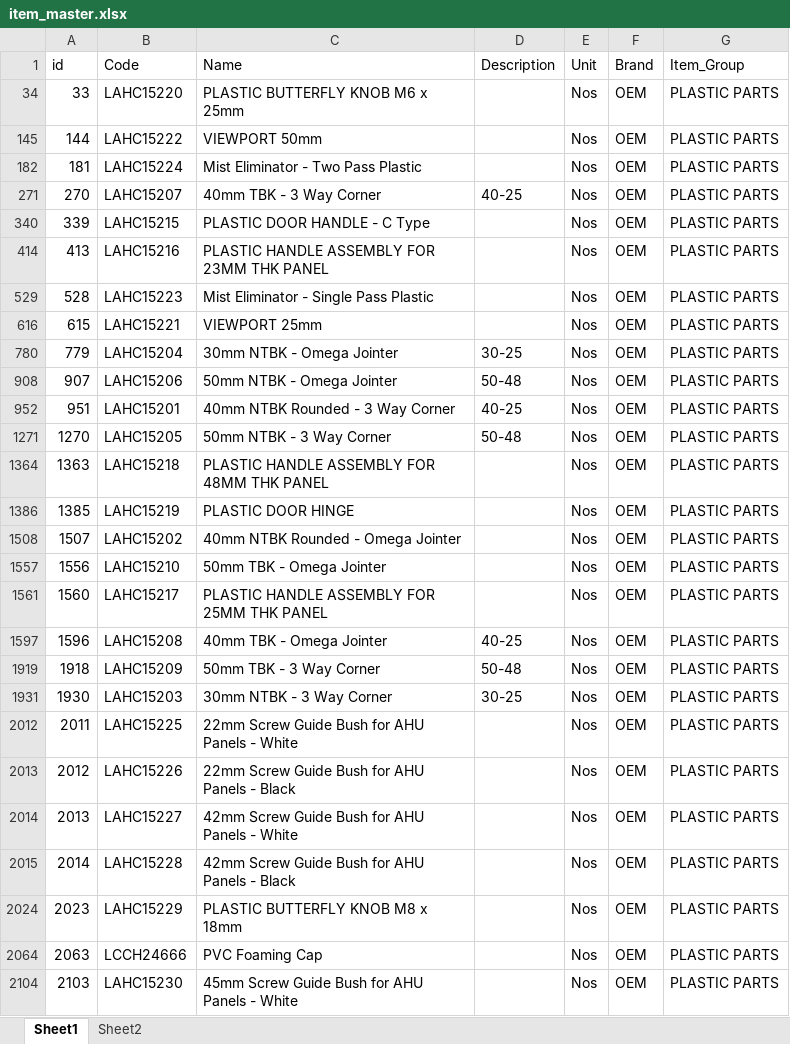
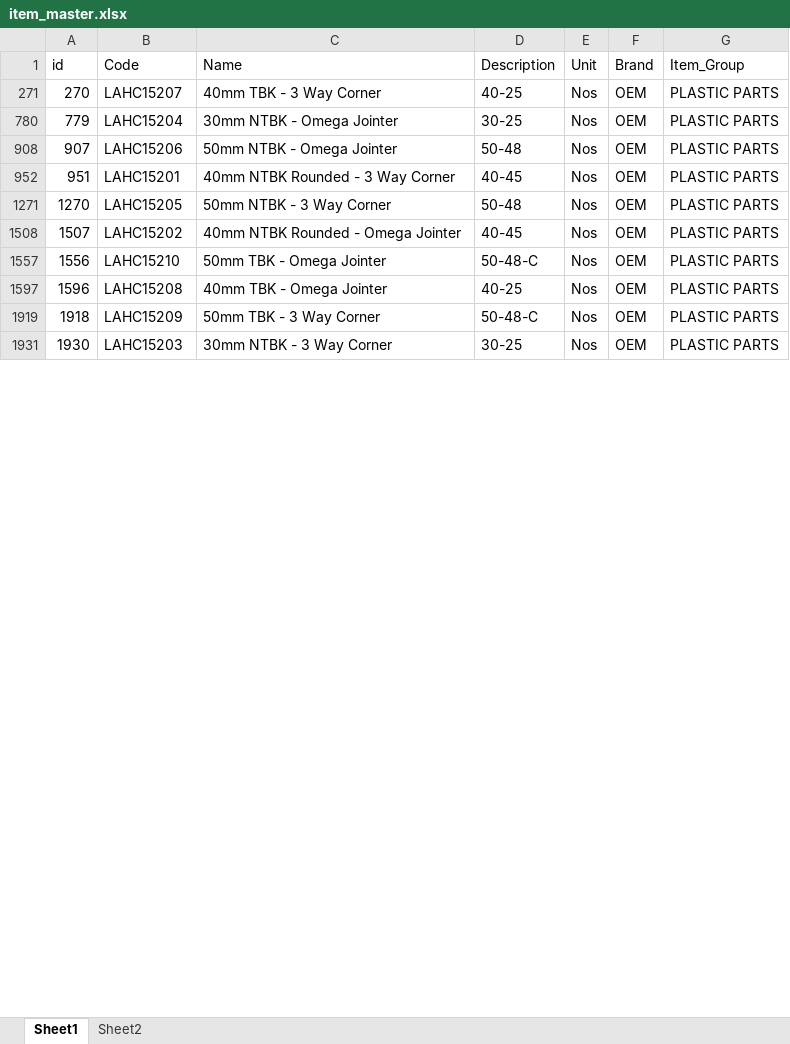
Before and after one commit to habloo94/node_ahuBom, an Excel workbook: data/item_master.xlsx, sheet Sheet1, drawn as a sheet; only a part is shown; values as stored, in another font and other column widths than the file's, no borders; the diff covers the shown part only; the diff names each change by its address in the sheet, - before the commit and + after, or states it on an @@ line.

```diff
--- a/data/item_master.xlsx (sheet Sheet1)
+++ b/data/item_master.xlsx (sheet Sheet1)
@@ row 34 hidden: 33 | LAHC15220 | PLASTIC BUTTERFLY KNOB M6 x 25mm |  | Nos | OEM | PLASTIC PARTS @@
@@ row 145 hidden: 144 | LAHC15222 | VIEWPORT 50mm |  | Nos | OEM | PLASTIC PARTS @@
@@ row 182 hidden: 181 | LAHC15224 | Mist Eliminator - Two Pass Plastic |  | Nos | OEM | PLASTIC PARTS @@
@@ row 340 hidden: 339 | LAHC15215 | PLASTIC DOOR HANDLE - C Type |  | Nos | OEM | PLASTIC PARTS @@
@@ row 414 hidden: 413 | LAHC15216 | PLASTIC HANDLE ASSEMBLY FOR 23MM THK PANEL |  | Nos | OEM | PLASTIC PARTS @@
@@ row 529 hidden: 528 | LAHC15223 | Mist Eliminator - Single Pass Plastic |  | Nos | OEM | PLASTIC PARTS @@
@@ row 616 hidden: 615 | LAHC15221 | VIEWPORT 25mm |  | Nos | OEM | PLASTIC PARTS @@
-D952 (Description): 40-25
+D952 (Description): 40-45
@@ row 1364 hidden: 1363 | LAHC15218 | PLASTIC HANDLE ASSEMBLY FOR 48MM THK PANEL |  | Nos | OEM | PLASTIC PARTS @@
@@ row 1386 hidden: 1385 | LAHC15219 | PLASTIC DOOR HINGE |  | Nos | OEM | PLASTIC PARTS @@
-D1508 (Description): (empty)
+D1508 (Description): 40-45
-D1557 (Description): (empty)
+D1557 (Description): 50-48-C
@@ row 1561 hidden: 1560 | LAHC15217 | PLASTIC HANDLE ASSEMBLY FOR 25MM THK PANEL |  | Nos | OEM | PLASTIC PARTS @@
-D1919 (Description): 50-48
+D1919 (Description): 50-48-C
@@ row 2012 hidden: 2011 | LAHC15225 | 22mm Screw Guide Bush for AHU Panels - White |  | Nos | OEM | PLASTIC PARTS @@
@@ row 2013 hidden: 2012 | LAHC15226 | 22mm Screw Guide Bush for AHU Panels - Black |  | Nos | OEM | PLASTIC PARTS @@
@@ row 2014 hidden: 2013 | LAHC15227 | 42mm Screw Guide Bush for AHU Panels - White |  | Nos | OEM | PLASTIC PARTS @@
@@ row 2015 hidden: 2014 | LAHC15228 | 42mm Screw Guide Bush for AHU Panels - Black |  | Nos | OEM | PLASTIC PARTS @@
@@ row 2024 hidden: 2023 | LAHC15229 | PLASTIC BUTTERFLY KNOB M8 x 18mm |  | Nos | OEM | PLASTIC PARTS @@
@@ row 2064 hidden: 2063 | LCCH24666 | PVC Foaming Cap |  | Nos | OEM | PLASTIC PARTS @@
@@ row 2104 hidden: 2103 | LAHC15230 | 45mm Screw Guide Bush for AHU Panels - White |  | Nos | OEM | PLASTIC PARTS @@
```
Also changed, not shown: 15 hidden or unhidden rows and 5 edited cells elsewhere in this sheet, data/calc/casing.xlsx, data/calc/new_bom.xlsx, 3 other files.
